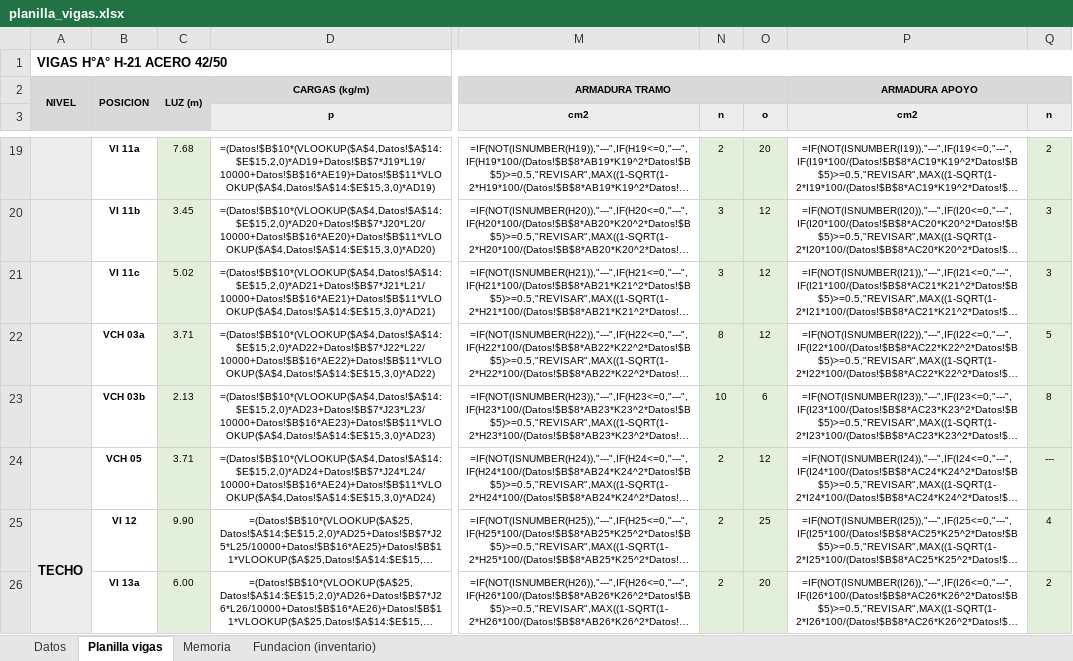
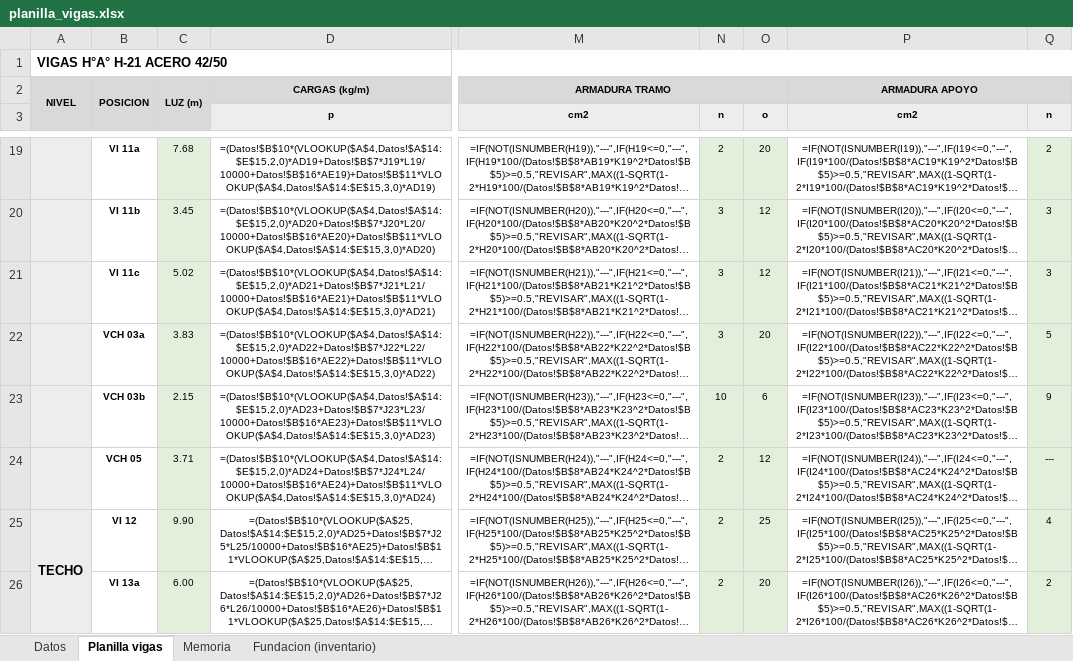
Before and after one commit to LoloMelia/tareas-claude, an Excel workbook: planillas/planilla_vigas.xlsx, sheet Planilla vigas, drawn as a sheet; only a part is shown, gaps mark what is left out; long unchanged cells end in …; values as stored, in another font and other column widths than the file's, no borders; formulas without a stored value are shown as written; charts and pictures and conditional formats not drawn; the diff names each change by its address in the sheet, - before the commit and + after, or states it on an @@ line.

```diff
--- a/planillas/planilla_vigas.xlsx (sheet Planilla vigas)
+++ b/planillas/planilla_vigas.xlsx (sheet Planilla vigas)
-C22: 3.71
+C22: 3.83
-N22 (n): 8
+N22 (n): 3
-O22 (o): 12
+O22 (o): 20
-C23: 2.13
+C23: 2.15
-Q23 (n): 8
+Q23 (n): 9
```
Also changed, not shown: sheet Memoria, planillas/planilla_columnas.xlsx.
